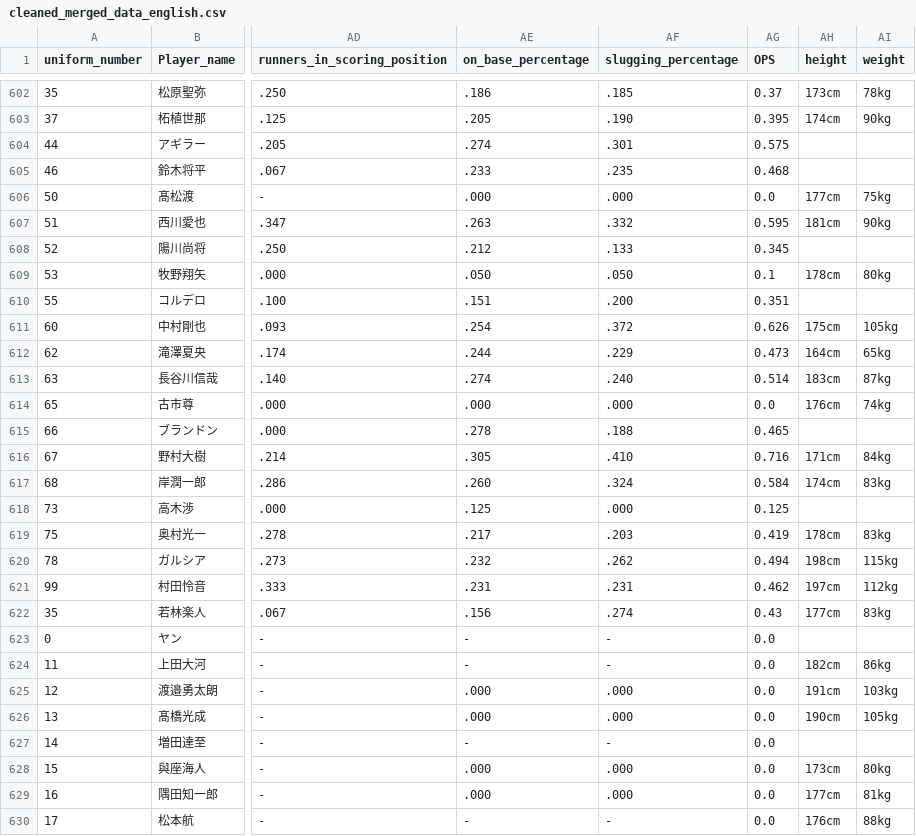
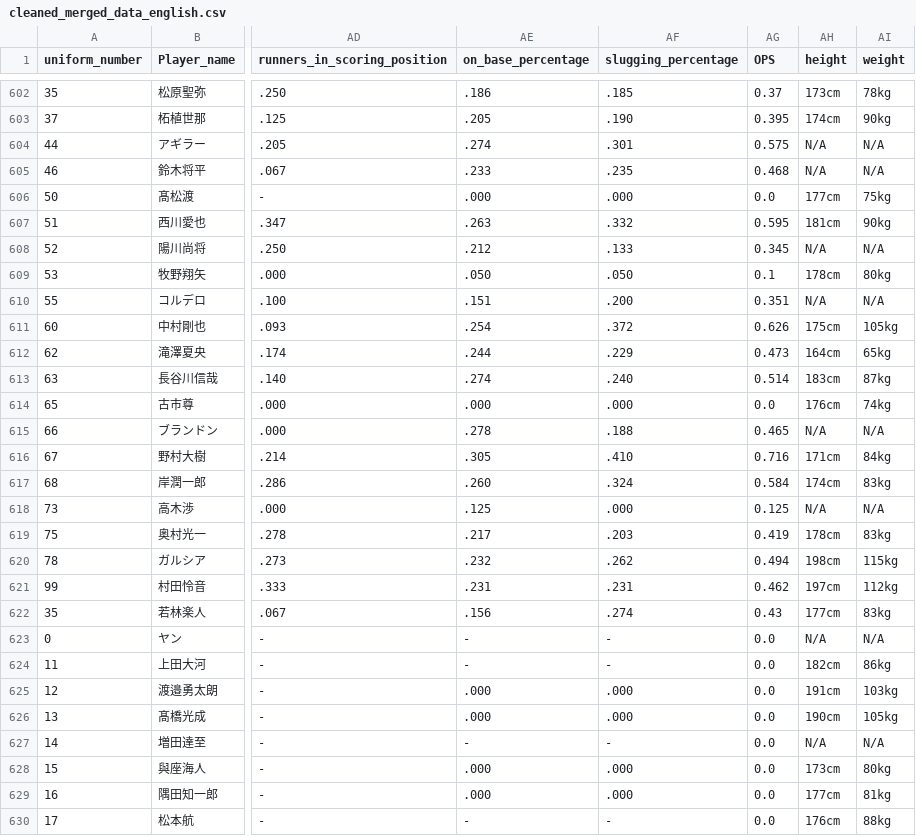
Before and after one commit to yuritada/GW_2, a CSV file: csv/o_csv/cleaned_merged_data_english.csv, drawn as a sheet; only a part is shown, gaps mark what is left out; the diff covers the shown part only; the diff names each change by its address in the sheet, - before the commit and + after, or states it on an @@ line.

Commit message:
欠損値をN/Aに置き換え

```diff
--- a/csv/o_csv/cleaned_merged_data_english.csv
+++ b/csv/o_csv/cleaned_merged_data_english.csv
-AH604:AH605 (height): (empty)
+AH604:AH605 (height): N/A
-AI604:AI605 (weight): (empty)
+AI604:AI605 (weight): N/A
-AH608 (height): (empty)
+AH608 (height): N/A
-AI608 (weight): (empty)
+AI608 (weight): N/A
-AH610 (height): (empty)
+AH610 (height): N/A
-AI610 (weight): (empty)
+AI610 (weight): N/A
-AH615 (height): (empty)
+AH615 (height): N/A
-AI615 (weight): (empty)
+AI615 (weight): N/A
-AH618 (height): (empty)
+AH618 (height): N/A
-AI618 (weight): (empty)
+AI618 (weight): N/A
-AH623 (height): (empty)
+AH623 (height): N/A
-AI623 (weight): (empty)
+AI623 (weight): N/A
-AH627 (height): (empty)
+AH627 (height): N/A
-AI627 (weight): (empty)
+AI627 (weight): N/A
```
Also changed, not shown: 132 edited cells elsewhere in this file.
